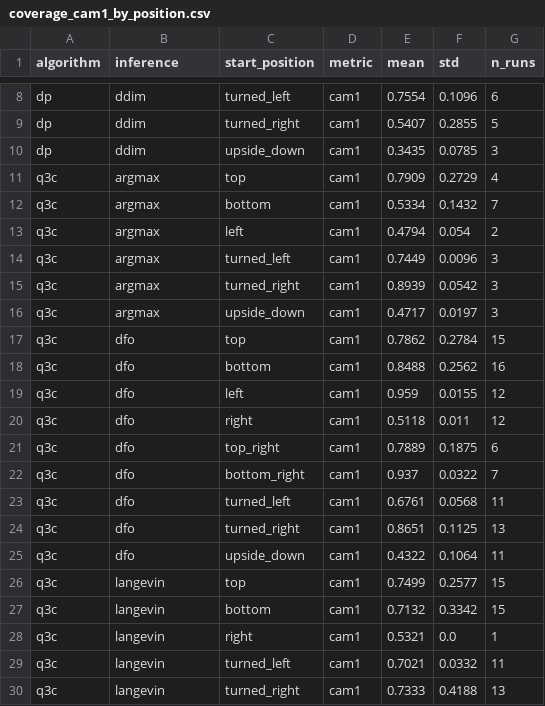
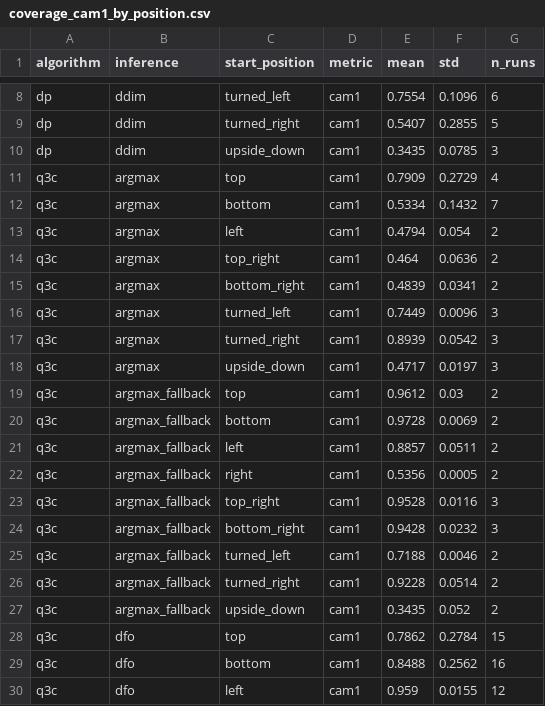
Before and after one commit to HugoAlbertBonet/Q3CIBC, a CSV file: results/pusht/plots/coverage_cam1_by_position.csv, drawn as a sheet; only a part is shown, gaps mark what is left out; the shorter side is filled out with more unchanged rows.

```diff
--- a/results/pusht/plots/coverage_cam1_by_position.csv
+++ b/results/pusht/plots/coverage_cam1_by_position.csv
@@ -13,2 +13,4 @@ q3c,argmax,bottom,cam1,0.5334,0.1432,7
 q3c,argmax,left,cam1,0.4794,0.054,2
+q3c,argmax,top_right,cam1,0.464,0.0636,2
+q3c,argmax,bottom_right,cam1,0.4839,0.0341,2
 q3c,argmax,turned_left,cam1,0.7449,0.0096,3
@@ -16,2 +18,11 @@ q3c,argmax,turned_right,cam1,0.8939,0.0542,3
 q3c,argmax,upside_down,cam1,0.4717,0.0197,3
+q3c,argmax_fallback,top,cam1,0.9612,0.03,2
+q3c,argmax_fallback,bottom,cam1,0.9728,0.0069,2
+q3c,argmax_fallback,left,cam1,0.8857,0.0511,2
+q3c,argmax_fallback,right,cam1,0.5356,0.0005,2
+q3c,argmax_fallback,top_right,cam1,0.9528,0.0116,3
+q3c,argmax_fallback,bottom_right,cam1,0.9428,0.0232,3
+q3c,argmax_fallback,turned_left,cam1,0.7188,0.0046,2
+q3c,argmax_fallback,turned_right,cam1,0.9228,0.0514,2
+q3c,argmax_fallback,upside_down,cam1,0.3435,0.052,2
 q3c,dfo,top,cam1,0.7862,0.2784,15
```
Also changed, not shown: results/pusht/plots/coverage_avg_best_iters.csv, results/pusht/plots/coverage_avg_by_position.csv, 13 other files.
